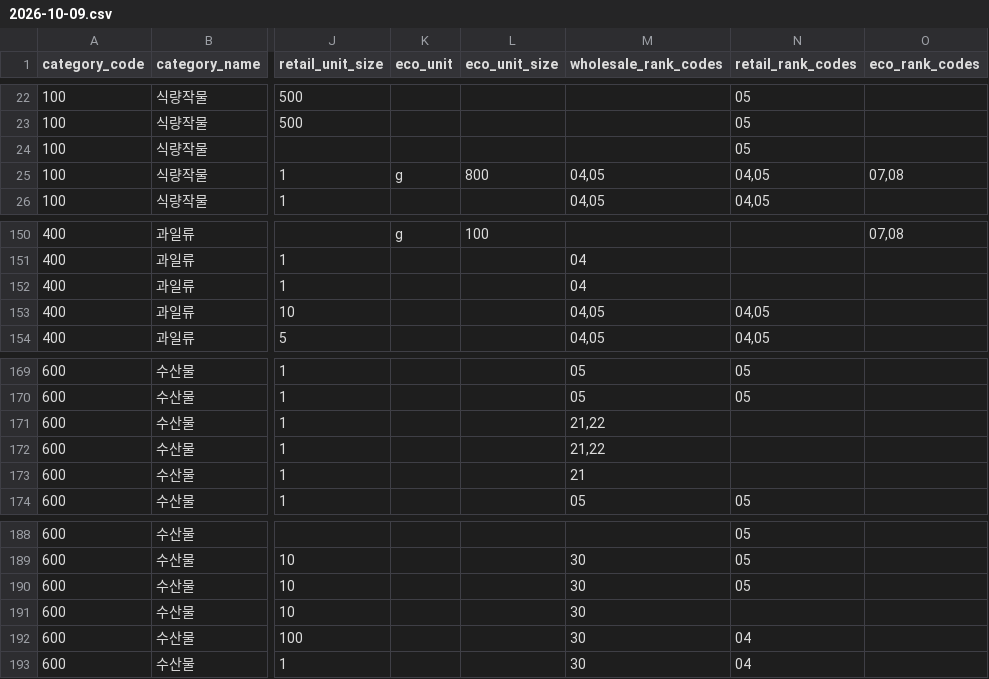
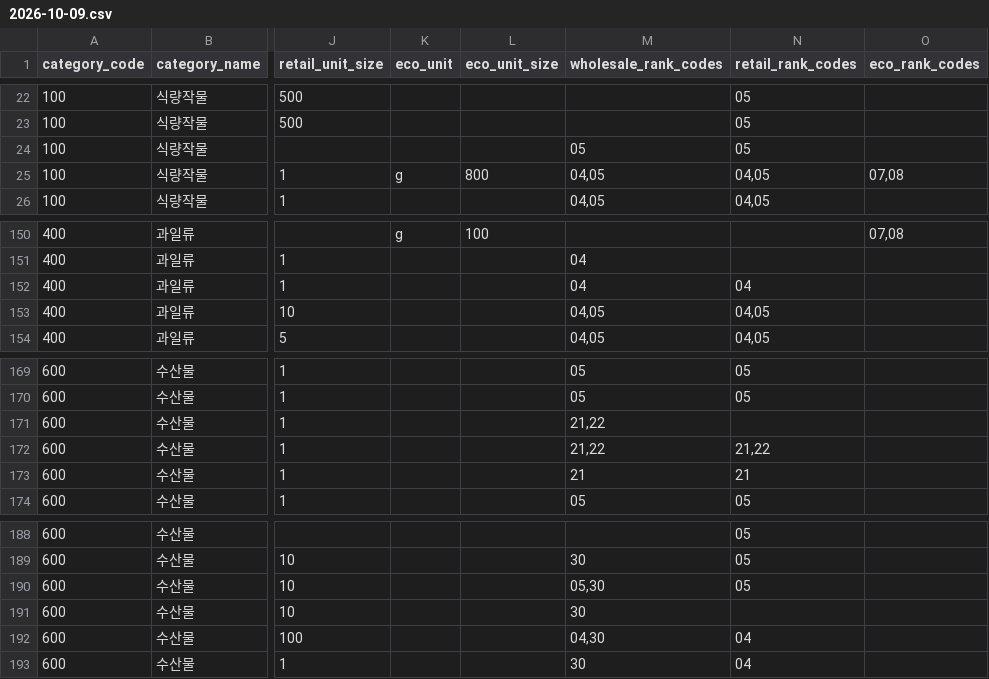
Before and after one commit to EazyNick/KAMIS, a CSV file: data/raw/kamis/catalog/2026-10-09.csv, drawn as a sheet; only a part is shown, gaps mark what is left out; the diff covers the shown part only; the diff names each change by its address in the sheet, - before the commit and + after, or states it on an @@ line.

```diff
--- a/data/raw/kamis/catalog/2026-10-09.csv
+++ b/data/raw/kamis/catalog/2026-10-09.csv
-M24 (wholesale_rank_codes): (empty)
+M24 (wholesale_rank_codes): 05
-N152 (retail_rank_codes): (empty)
+N152 (retail_rank_codes): 04
-N172 (retail_rank_codes): (empty)
+N172 (retail_rank_codes): 21,22
-N173 (retail_rank_codes): (empty)
+N173 (retail_rank_codes): 21
-M190 (wholesale_rank_codes): 30
+M190 (wholesale_rank_codes): 05,30
-M192 (wholesale_rank_codes): 30
+M192 (wholesale_rank_codes): 04,30
```
Also changed, not shown: 10 edited cells elsewhere in this file, 2 other files.
